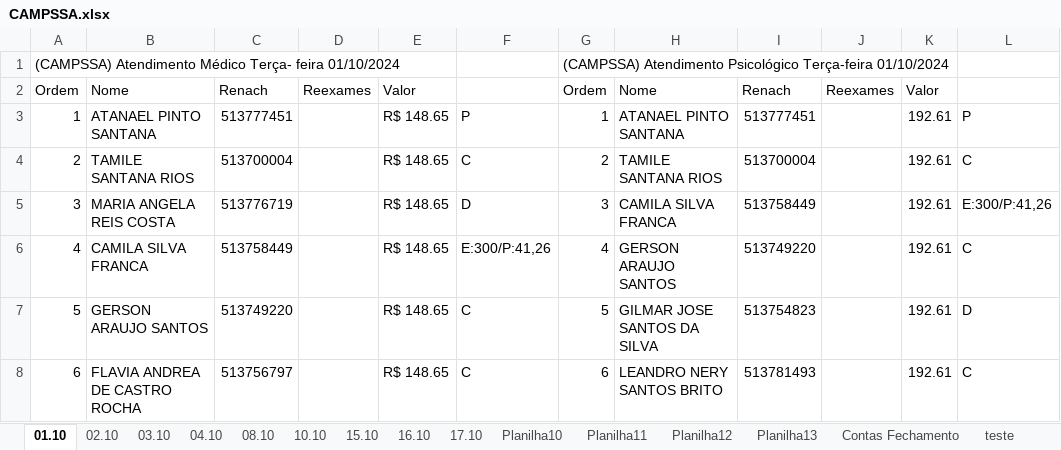
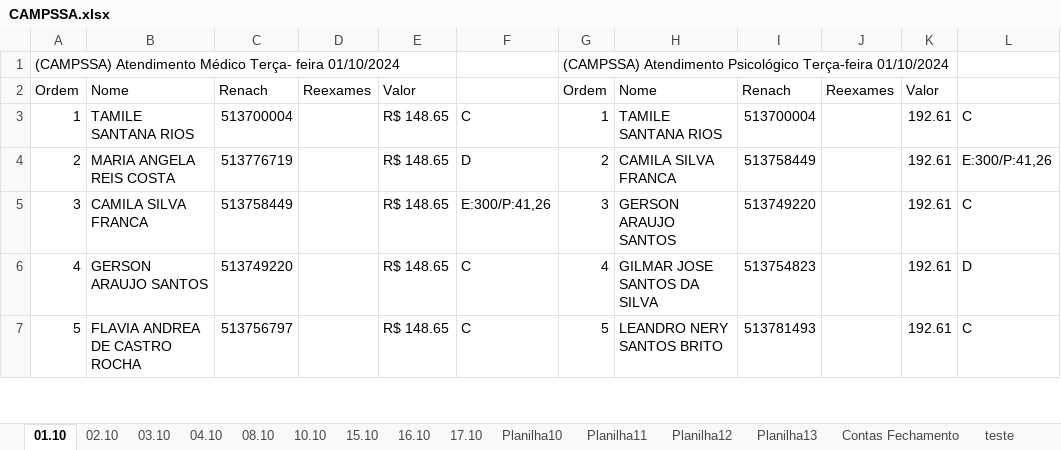
Before and after one commit to Lucaascf/Projeto-Detran, an Excel workbook: CAMPSSA.xlsx, sheet 01.10, drawn as a sheet; only a part is shown; values as stored, in another font and other column widths than the file's, no cell formats; removed rows and columns are numbered as before the commit, all else as after; the diff covers the shown part only; the diff names each change by its address in the sheet, - before the commit and + after, or states it on an @@ line.

```diff
--- a/CAMPSSA.xlsx (sheet 01.10)
+++ b/CAMPSSA.xlsx (sheet 01.10)
-row 3: 1 | ATANAEL PINTO SANTANA | 513777451 |  | R$ 148.65 | P | 1 | ATANAEL PINTO SANTANA | 513777451 |  | 192.61 | P
@@ column A renumbered between rows 3 and 19 @@
-G3: 2
+G3: 1
-G4: 3
+G4: 2
-G5: 4
+G5: 3
-G6: 5
+G6: 4
-G7: 6
+G7: 5
```
Also changed, not shown: 1 removed row, 16 edited cells and merged cells elsewhere in this sheet, cell formats, 1 other file.
